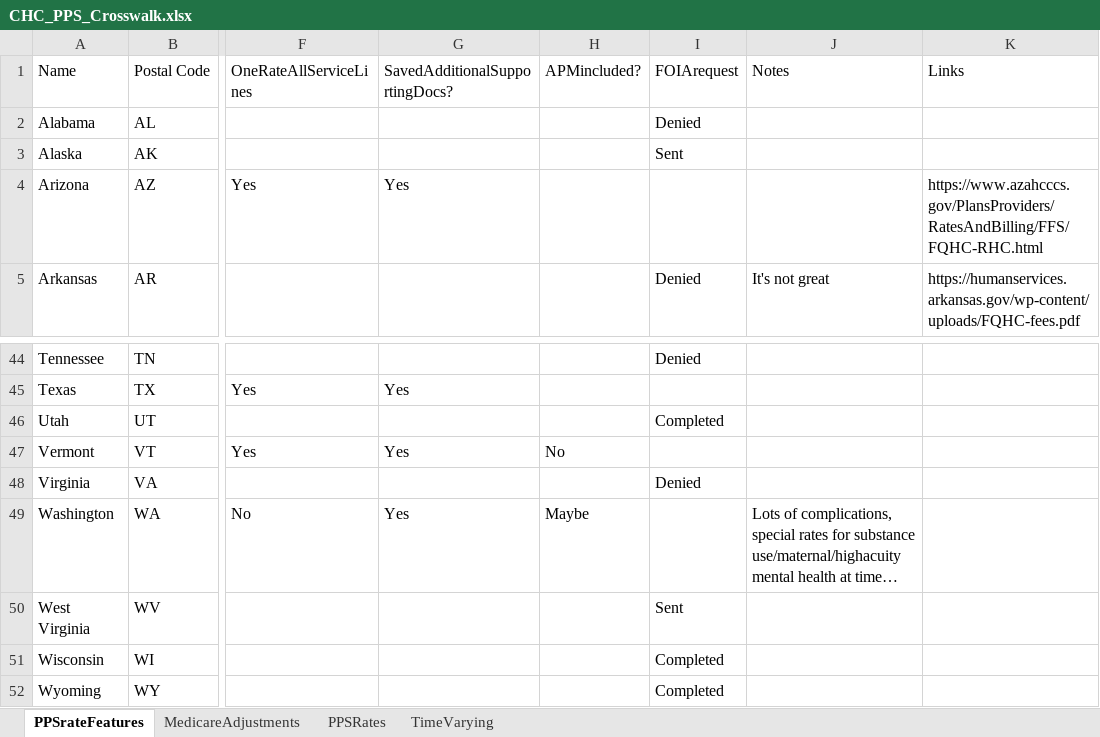
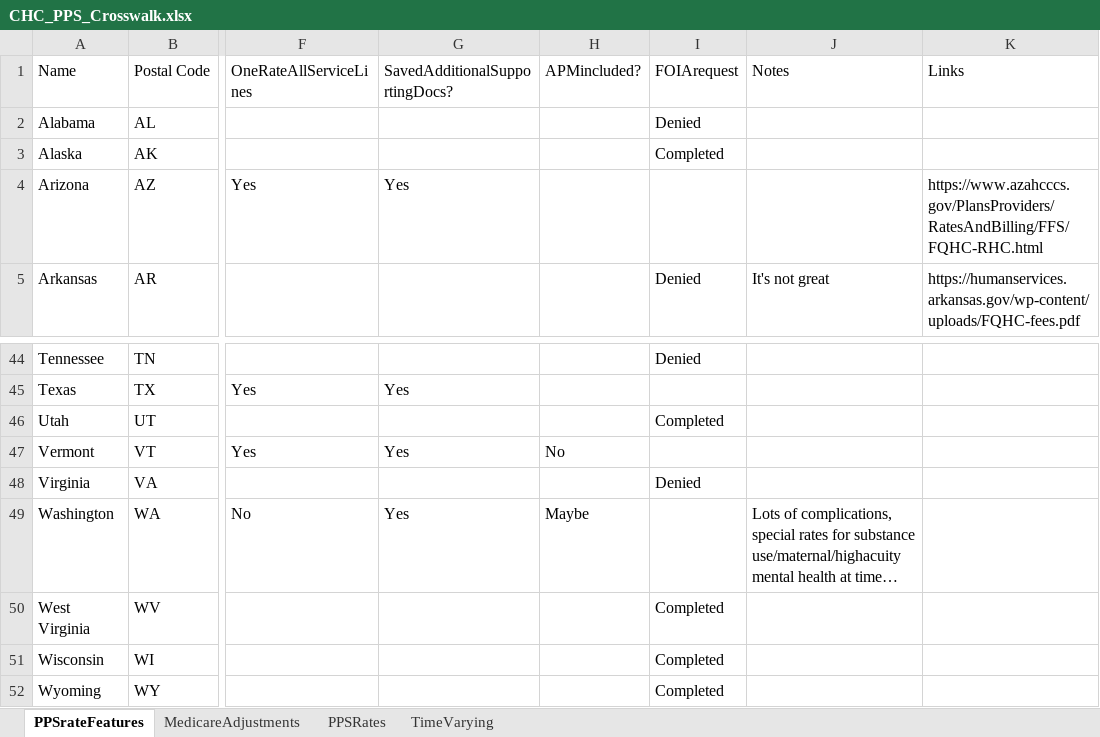
Before and after one commit to markowskijustin/HealthCenterPPS, an Excel workbook: data/CHC_PPS_Crosswalk.xlsx, sheet PPSrateFeatures, drawn as a sheet; only a part is shown, gaps mark what is left out; long unchanged cells end in …; values as stored, in another font and other column widths than the file's, no borders; the diff names each change by its address in the sheet, - before the commit and + after, or states it on an @@ line.

```diff
--- a/data/CHC_PPS_Crosswalk.xlsx (sheet PPSrateFeatures)
+++ b/data/CHC_PPS_Crosswalk.xlsx (sheet PPSrateFeatures)
-I3 (FOIArequest): Sent
+I3 (FOIArequest): Completed
-I50 (FOIArequest): Sent
+I50 (FOIArequest): Completed
```
Also changed, not shown: sheet PPSRates, hidden cells, 2 other files.
